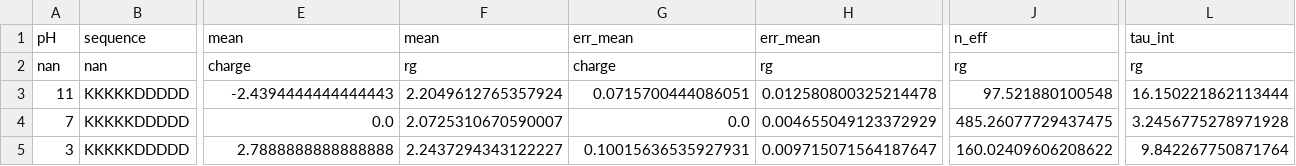
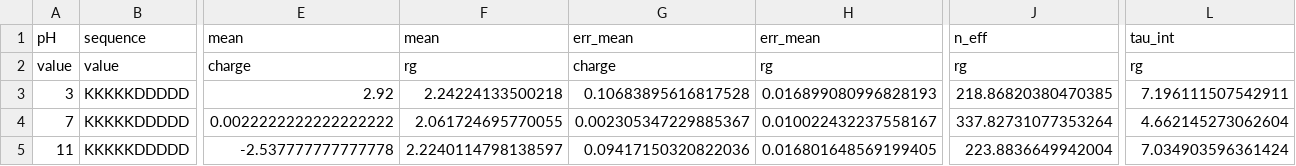
Before and after one commit to pyMBE-dev/pyMBE, a CSV file: testsuite/peptide_tests_data/KKKKKDDDDD.csv, drawn as a sheet; only a part is shown, gaps mark what is left out; removed rows and columns are numbered as before the commit, all else as after; rows hold the shown columns only; the diff covers the shown part only; the diff names each change by its address in the sheet, - before the commit and + after, or states it on an @@ line.

```diff
--- a/testsuite/peptide_tests_data/KKKKKDDDDD.csv
+++ b/testsuite/peptide_tests_data/KKKKKDDDDD.csv
-A2: nan
+A2: value
-B2: nan
+B2: value
-row 3: 11 | KKKKKDDDDD | -2.4394444444444443 | 2.2049612765357924 | 0.0715700444086051 | 0.012580800325214478 | 97.521880100548 | 16.150221862113444
-row 4: 7 | KKKKKDDDDD | 0.0 | 2.0725310670590007 | 0.0 | 0.004655049123372929 | 485.26077729437475 | 3.2456775278971928
-E3: 2.7888888888888888
+E3: 2.92
-F3: 2.2437294343122227
+F3: 2.24224133500218
-G3: 0.10015636535927931
+G3: 0.10683895616817528
-H3: 0.009715071564187647
+H3: 0.016899080996828193
-J3: 160.02409606208622
+J3: 218.86820380470385
-L3: 9.842267750871764
+L3: 7.196111507542911
+row 4: 7 | KKKKKDDDDD | 0.0022222222222222222 | 2.061724695770055 | 0.002305347229885367 | 0.010022432237558167 | 337.82731077353264 | 4.662145273062604
+row 5: 11 | KKKKKDDDDD | -2.537777777777778 | 2.2240114798138597 | 0.09417150320822036 | 0.016801648569199405 | 223.8836649942004 | 7.034903596361424
```
Also changed, not shown: 2 edited cells elsewhere in this file, testsuite/peptide_tests_data/EEEEEHHHHH.csv, testsuite/peptide_tests_data/nDSHAKRHHGYKRKFHEKHHSHRGYc.csv, 5 other files.
